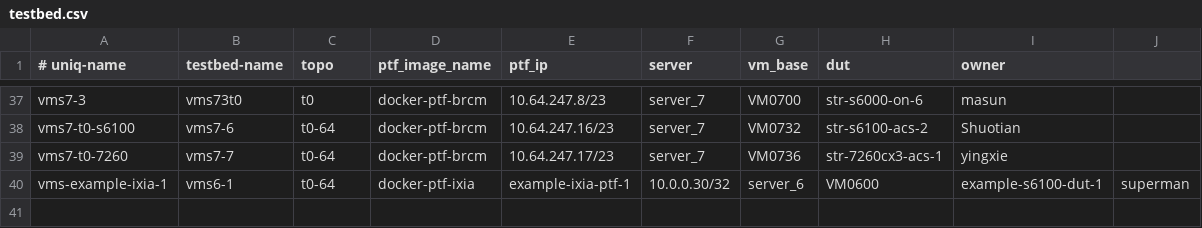
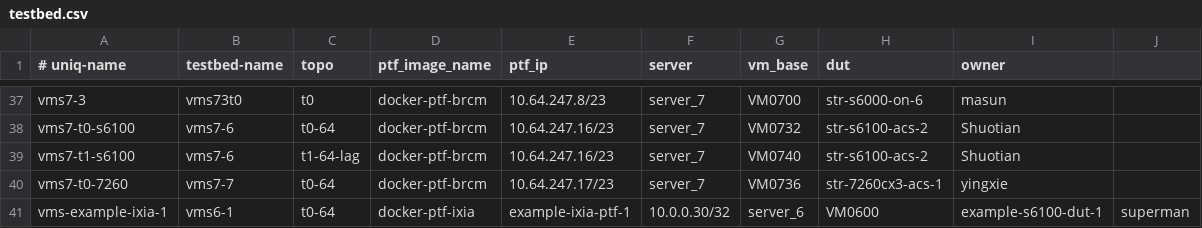
Before and after one commit to neethajohn/sonic-mgmt, a CSV file: ansible/testbed.csv, drawn as a sheet; only a part is shown, gaps mark what is left out; the diff names each change by its address in the sheet, - before the commit and + after, or states it on an @@ line.

Commit message:
Merged PR 436733: [testbed]: Add t1-64-lag topology for S6100 in testbed.csv file

```diff
--- a/ansible/testbed.csv
+++ b/ansible/testbed.csv
+row 39: vms7-t1-s6100 | vms7-6 | t1-64-lag | docker-ptf-brcm | 10.64.247.16/23 | server_7 | VM0740 | str-s6100-acs-2 | Shuotian
```
